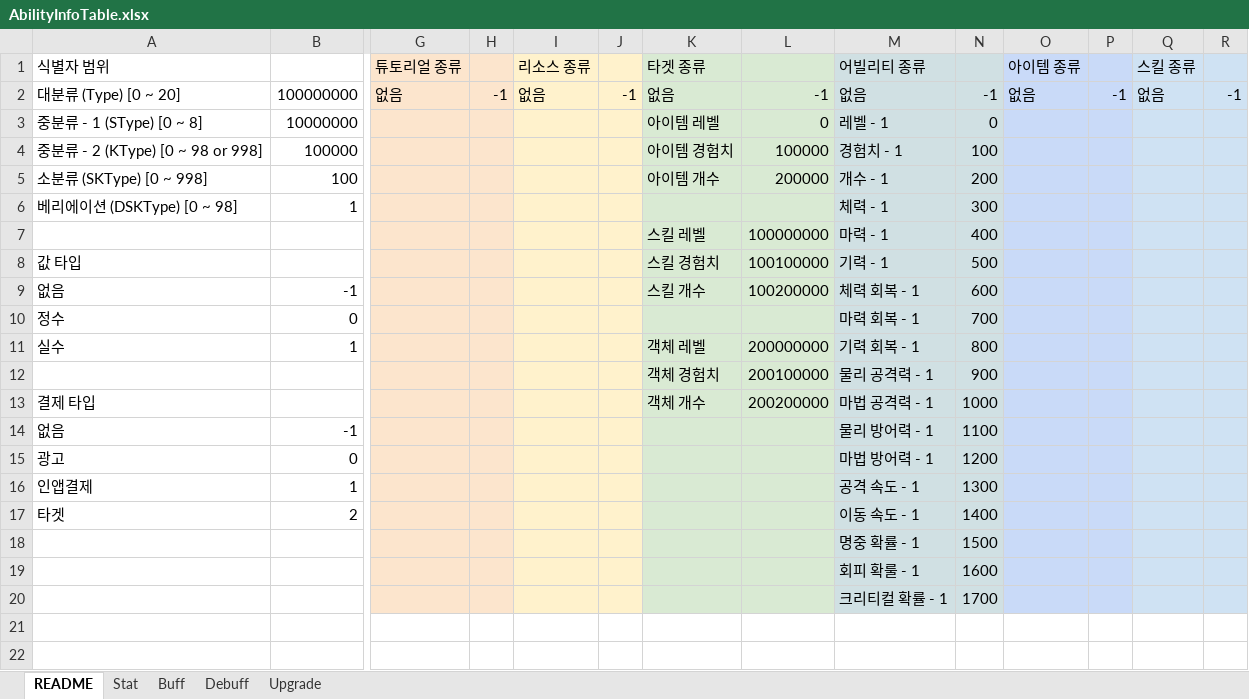
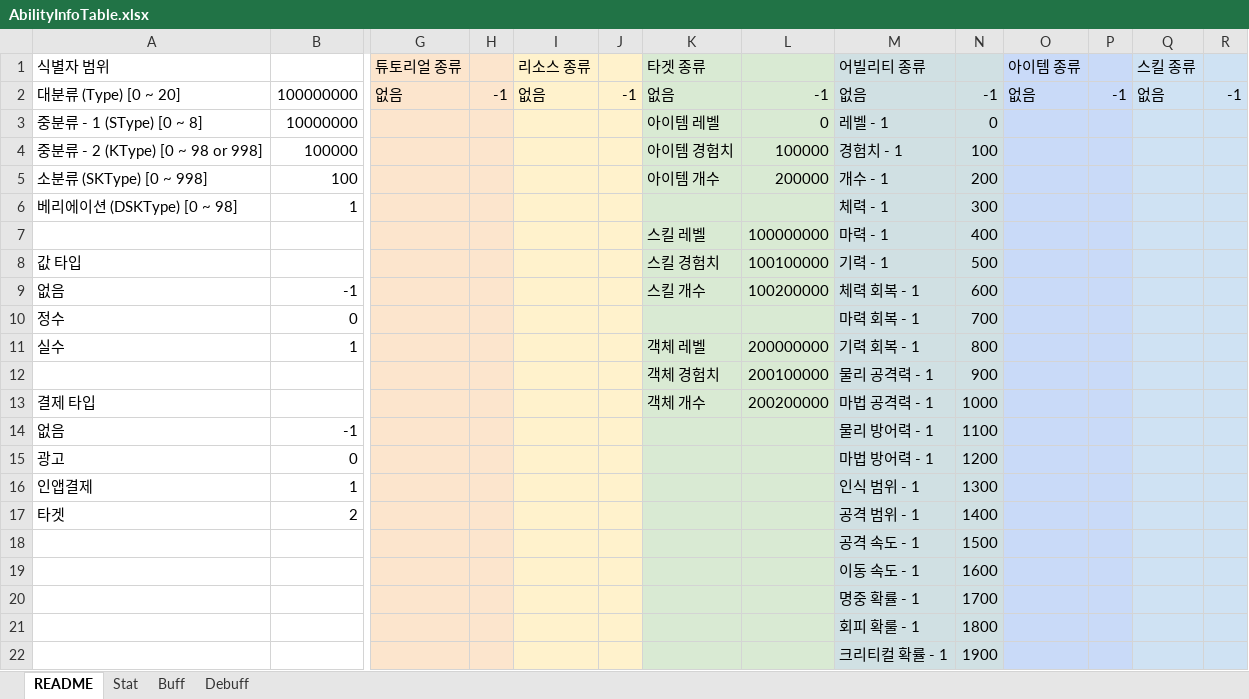
Before and after one commit to devmodle/0300000001.module_unitypackages, an Excel workbook: Templates/Tables/AbilityInfo/AbilityInfoTable.xlsx, sheet README, drawn as a sheet; only a part is shown, gaps mark what is left out; values as stored, in another font and other column widths than the file's, no borders; charts and pictures not drawn; rows hold the shown columns only; the diff names each change by its address in the sheet, - before the commit and + after, or states it on an @@ line.

```diff
--- a/Templates/Tables/AbilityInfo/AbilityInfoTable.xlsx (sheet README)
+++ b/Templates/Tables/AbilityInfo/AbilityInfoTable.xlsx (sheet README)
-sheet tab: Upgrade
-M16 (어빌리티 종류): 공격 속도 - 1
+M16 (어빌리티 종류): 인식 범위 - 1
-M17 (어빌리티 종류): 이동 속도 - 1
+M17 (어빌리티 종류): 공격 범위 - 1
-M18 (어빌리티 종류): 명중 확률 - 1
+M18 (어빌리티 종류): 공격 속도 - 1
-M19 (어빌리티 종류): 회피 확룰 - 1
+M19 (어빌리티 종류): 이동 속도 - 1
-M20 (어빌리티 종류): 크리티컬 확률 - 1
+M20 (어빌리티 종류): 명중 확률 - 1
+row 21:  |  |  |  |  |  |  |  | 회피 확룰 - 1 | 1800
+row 22:  |  |  |  |  |  |  |  | 크리티컬 확률 - 1 | 1900
```
Also changed, not shown: sheet Stat, sheet Buff, sheet Debuff, formulas that keep their value, charts or pictures, Templates/Tables/FXInfo/FXInfoTable.xlsx, Templates/Tables/MissionInfo/MissionInfoTable.xlsx, 15 other files.
